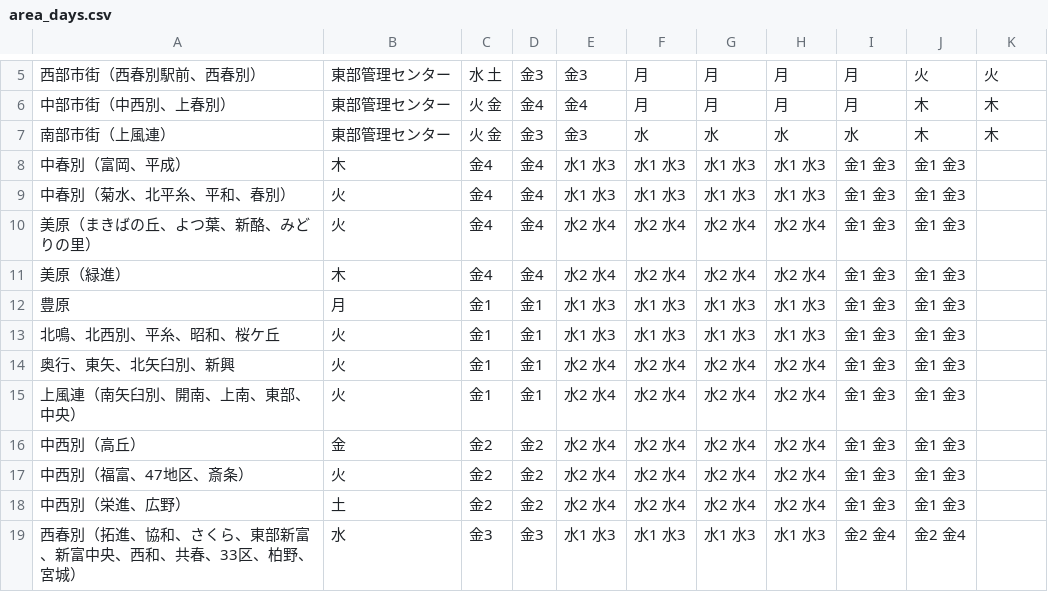
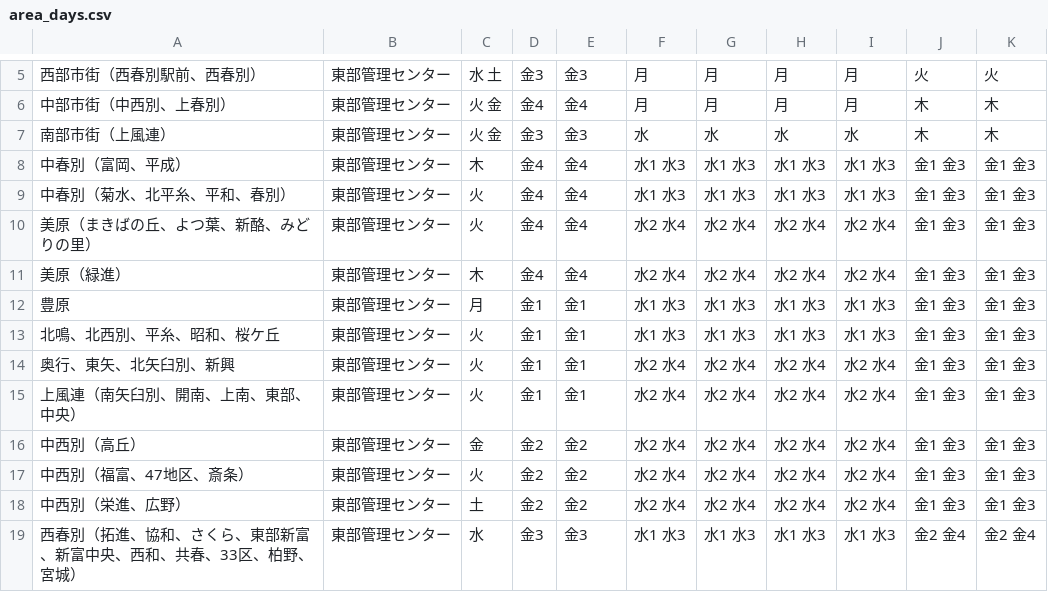
Before and after one commit to kei318hijiki/5374, a CSV file: data/area_days.csv, drawn as a sheet; only a part is shown, gaps mark what is left out; the diff covers the shown part only.

Commit message:
Update area_days.csv

```diff
--- a/data/area_days.csv
+++ b/data/area_days.csv
@@ -7,13 +7,13 @@
 南部市街（上風連）,東部管理センター,火 金,金3,金3,水,水,水,水,木,木
-中春別（富岡、平成）,木,金4,金4,水1 水3,水1 水3,水1 水3,水1 水3,金1 金3,金1 金3
-中春別（菊水、北平糸、平和、春別）,火,金4,金4,水1 水3,水1 水3,水1 水3,水1 水3,金1 金3,金1 金3
-美原（まきばの丘、よつ葉、新酪、みどりの里）,火,金4,金4,水2 水4,水2 水4,水2 水4,水2 水4,金1 金3,金1 金3
-美原（緑進）,木,金4,金4,水2 水4,水2 水4,水2 水4,水2 水4,金1 金3,金1 金3
-豊原,月,金1,金1,水1 水3,水1 水3,水1 水3,水1 水3,金1 金3,金1 金3
-北鳴、北西別、平糸、昭和、桜ケ丘,火,金1,金1,水1 水3,水1 水3,水1 水3,水1 水3,金1 金3,金1 金3
-奥行、東矢、北矢臼別、新興,火,金1,金1,水2 水4,水2 水4,水2 水4,水2 水4,金1 金3,金1 金3
-上風連（南矢臼別、開南、上南、東部、中央）,火,金1,金1,水2 水4,水2 水4,水2 水4,水2 水4,金1 金3,金1 金3
-中西別（高丘）,金,金2,金2,水2 水4,水2 水4,水2 水4,水2 水4,金1 金3,金1 金3
-中西別（福富、47地区、斎条）,火,金2,金2,水2 水4,水2 水4,水2 水4,水2 水4,金1 金3,金1 金3
-中西別（栄進、広野）,土,金2,金2,水2 水4,水2 水4,水2 水4,水2 水4,金1 金3,金1 金3
-西春別（拓進、協和、さくら、東部新富、新富中央、西和、共春、33区、柏野、宮城）,水,金3,金3,水1 水3,水1 水3,水1 水3,水1 水3,金2 金4,金2 金4
+中春別（富岡、平成）,東部管理センター,木,金4,金4,水1 水3,水1 水3,水1 水3,水1 水3,金1 金3,金1 金3
+中春別（菊水、北平糸、平和、春別）,東部管理センター,火,金4,金4,水1 水3,水1 水3,水1 水3,水1 水3,金1 金3,金1 金3
+美原（まきばの丘、よつ葉、新酪、みどりの里）,東部管理センター,火,金4,金4,水2 水4,水2 水4,水2 水4,水2 水4,金1 金3,金1 金3
+美原（緑進）,東部管理センター,木,金4,金4,水2 水4,水2 水4,水2 水4,水2 水4,金1 金3,金1 金3
+豊原,東部管理センター,月,金1,金1,水1 水3,水1 水3,水1 水3,水1 水3,金1 金3,金1 金3
+北鳴、北西別、平糸、昭和、桜ケ丘,東部管理センター,火,金1,金1,水1 水3,水1 水3,水1 水3,水1 水3,金1 金3,金1 金3
+奥行、東矢、北矢臼別、新興,東部管理センター,火,金1,金1,水2 水4,水2 水4,水2 水4,水2 水4,金1 金3,金1 金3
+上風連（南矢臼別、開南、上南、東部、中央）,東部管理センター,火,金1,金1,水2 水4,水2 水4,水2 水4,水2 水4,金1 金3,金1 金3
+中西別（高丘）,東部管理センター,金,金2,金2,水2 水4,水2 水4,水2 水4,水2 水4,金1 金3,金1 金3
+中西別（福富、47地区、斎条）,東部管理センター,火,金2,金2,水2 水4,水2 水4,水2 水4,水2 水4,金1 金3,金1 金3
+中西別（栄進、広野）,東部管理センター,土,金2,金2,水2 水4,水2 水4,水2 水4,水2 水4,金1 金3,金1 金3
+西春別（拓進、協和、さくら、東部新富、新富中央、西和、共春、33区、柏野、宮城）,東部管理センター,水,金3,金3,水1 水3,水1 水3,水1 水3,水1 水3,金2 金4,金2 金4
```
Also changed, not shown: 25 edited cells elsewhere in this file.
